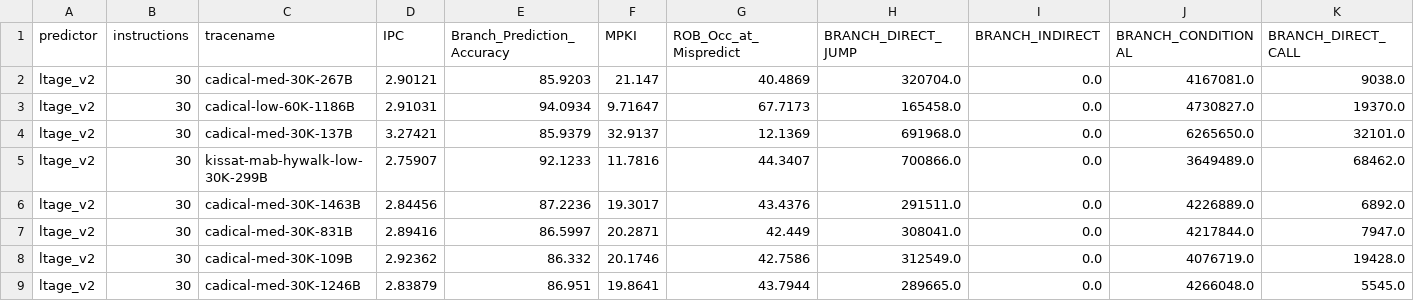
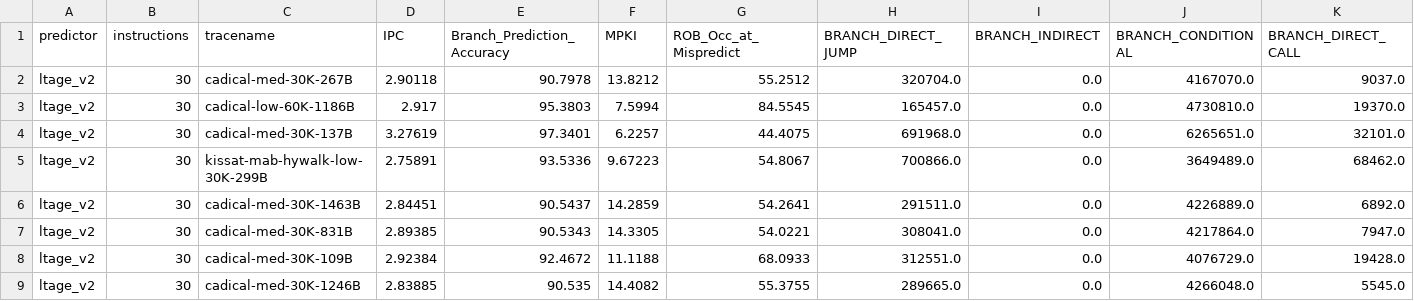
Before and after one commit to prerak-123/Branch_Prediction_SAT, a CSV file: ChampSim/traces/csvdata/ltage_v2-30M.csv, drawn as a sheet; only a part is shown; the diff names each change by its address in the sheet, - before the commit and + after, or states it on an @@ line.

Commit message:
Loop Prediction

```diff
--- a/ChampSim/traces/csvdata/ltage_v2-30M.csv
+++ b/ChampSim/traces/csvdata/ltage_v2-30M.csv
-D2 (IPC): 2.90121
+D2 (IPC): 2.90118
-E2 (Branch_Prediction_Accuracy): 85.9203
+E2 (Branch_Prediction_Accuracy): 90.7978
-F2 (MPKI): 21.147
+F2 (MPKI): 13.8212
-G2 (ROB_Occ_at_Mispredict): 40.4869
+G2 (ROB_Occ_at_Mispredict): 55.2512
-J2 (BRANCH_CONDITIONAL): 4167081.0
+J2 (BRANCH_CONDITIONAL): 4167070.0
-K2 (BRANCH_DIRECT_CALL): 9038.0
+K2 (BRANCH_DIRECT_CALL): 9037.0
-D3 (IPC): 2.91031
+D3 (IPC): 2.917
-E3 (Branch_Prediction_Accuracy): 94.0934
+E3 (Branch_Prediction_Accuracy): 95.3803
-F3 (MPKI): 9.71647
+F3 (MPKI): 7.5994
-G3 (ROB_Occ_at_Mispredict): 67.7173
+G3 (ROB_Occ_at_Mispredict): 84.5545
-H3 (BRANCH_DIRECT_JUMP): 165458.0
+H3 (BRANCH_DIRECT_JUMP): 165457.0
-J3 (BRANCH_CONDITIONAL): 4730827.0
+J3 (BRANCH_CONDITIONAL): 4730810.0
-D4 (IPC): 3.27421
+D4 (IPC): 3.27619
-E4 (Branch_Prediction_Accuracy): 85.9379
+E4 (Branch_Prediction_Accuracy): 97.3401
-F4 (MPKI): 32.9137
+F4 (MPKI): 6.2257
-G4 (ROB_Occ_at_Mispredict): 12.1369
+G4 (ROB_Occ_at_Mispredict): 44.4075
-J4 (BRANCH_CONDITIONAL): 6265650.0
+J4 (BRANCH_CONDITIONAL): 6265651.0
-D5 (IPC): 2.75907
+D5 (IPC): 2.75891
-E5 (Branch_Prediction_Accuracy): 92.1233
+E5 (Branch_Prediction_Accuracy): 93.5336
-F5 (MPKI): 11.7816
+F5 (MPKI): 9.67223
-G5 (ROB_Occ_at_Mispredict): 44.3407
+G5 (ROB_Occ_at_Mispredict): 54.8067
-D6 (IPC): 2.84456
+D6 (IPC): 2.84451
-E6 (Branch_Prediction_Accuracy): 87.2236
+E6 (Branch_Prediction_Accuracy): 90.5437
-F6 (MPKI): 19.3017
+F6 (MPKI): 14.2859
-G6 (ROB_Occ_at_Mispredict): 43.4376
+G6 (ROB_Occ_at_Mispredict): 54.2641
-D7 (IPC): 2.89416
+D7 (IPC): 2.89385
-E7 (Branch_Prediction_Accuracy): 86.5997
+E7 (Branch_Prediction_Accuracy): 90.5343
-F7 (MPKI): 20.2871
+F7 (MPKI): 14.3305
-G7 (ROB_Occ_at_Mispredict): 42.449
+G7 (ROB_Occ_at_Mispredict): 54.0221
-J7 (BRANCH_CONDITIONAL): 4217844.0
+J7 (BRANCH_CONDITIONAL): 4217864.0
-D8 (IPC): 2.92362
+D8 (IPC): 2.92384
-E8 (Branch_Prediction_Accuracy): 86.332
+E8 (Branch_Prediction_Accuracy): 92.4672
-F8 (MPKI): 20.1746
+F8 (MPKI): 11.1188
-G8 (ROB_Occ_at_Mispredict): 42.7586
+G8 (ROB_Occ_at_Mispredict): 68.0933
-H8 (BRANCH_DIRECT_JUMP): 312549.0
+H8 (BRANCH_DIRECT_JUMP): 312551.0
-J8 (BRANCH_CONDITIONAL): 4076719.0
+J8 (BRANCH_CONDITIONAL): 4076729.0
-D9 (IPC): 2.83879
+D9 (IPC): 2.83885
-E9 (Branch_Prediction_Accuracy): 86.951
+E9 (Branch_Prediction_Accuracy): 90.535
-F9 (MPKI): 19.8641
+F9 (MPKI): 14.4082
-G9 (ROB_Occ_at_Mispredict): 43.7944
+G9 (ROB_Occ_at_Mispredict): 55.3755
```
Also changed, not shown: 10 other files.
